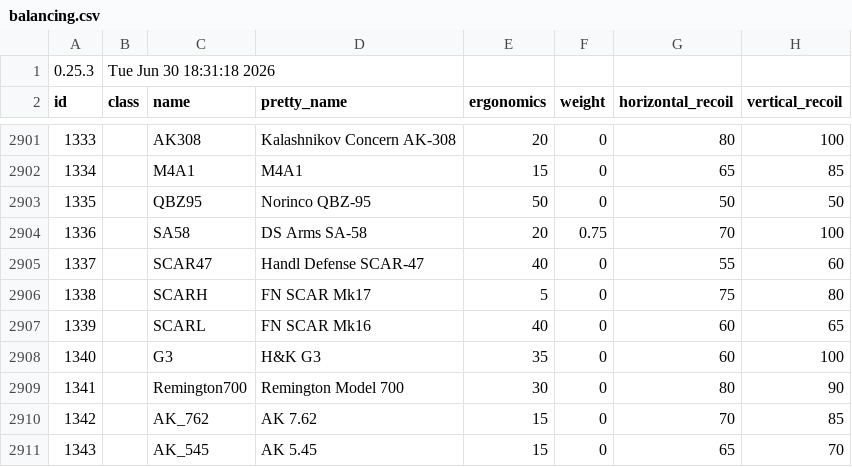
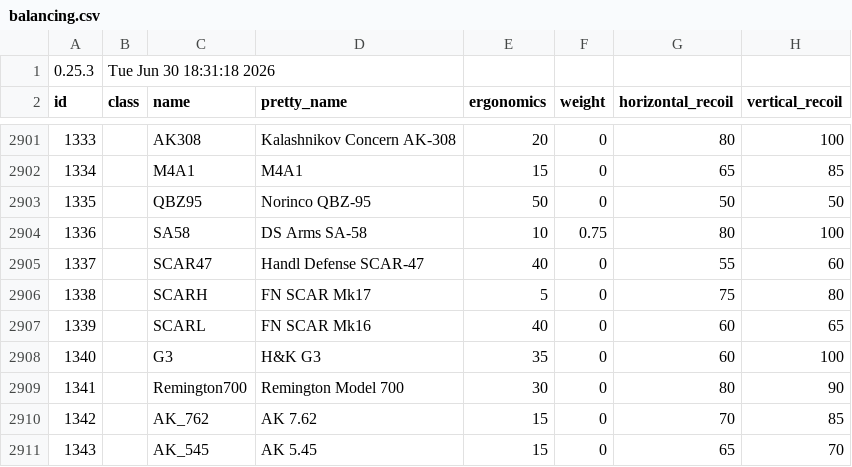
Before and after one commit to recoil-group/deadline-balancing, a CSV file: balancing.csv, drawn as a sheet; only a part is shown, gaps mark what is left out; the diff names each change by its address in the sheet, - before the commit and + after, or states it on an @@ line.

Commit message:
fix

```diff
--- a/balancing.csv
+++ b/balancing.csv
-E2904 (ergonomics): 20
+E2904 (ergonomics): 10
-G2904 (horizontal_recoil): 70
+G2904 (horizontal_recoil): 80
```
